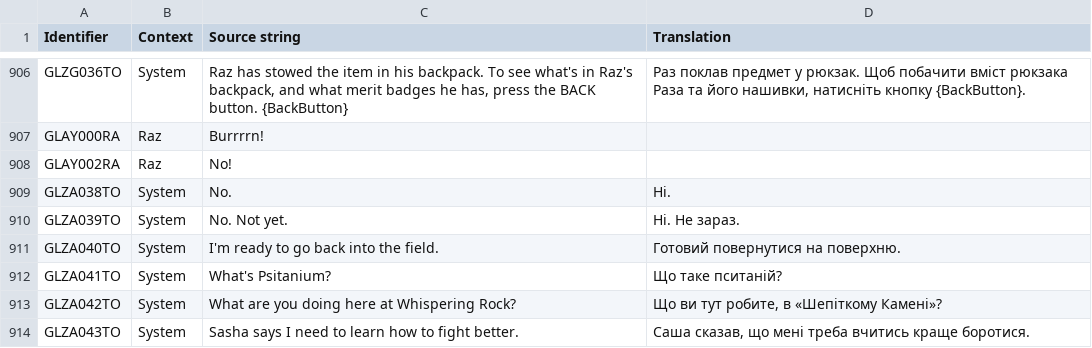
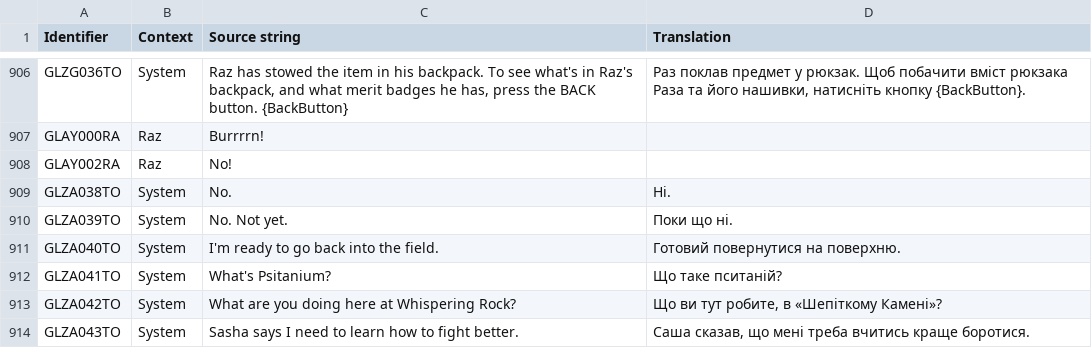
Before and after one commit to UHN5Y2hvbmF1dHMyVUE/UHN5Y2hvbmF1dHMyVUE-, a CSV file: Ukrainian/GLOBAL_StringTable.csv, drawn as a sheet; only a part is shown, gaps mark what is left out.

Commit message:
New translations global_stringtable.csv (Ukrainian)

```diff
--- a/Ukrainian/GLOBAL_StringTable.csv
+++ b/Ukrainian/GLOBAL_StringTable.csv
@@ -909,3 +909,3 @@
 "GLZA038TO","System","No.","Ні."
-"GLZA039TO","System","No. Not yet.","Ні. Не зараз."
+"GLZA039TO","System","No. Not yet.","Поки що ні."
 "GLZA040TO","System","I'm ready to go back into the field.","Готовий повернутися на поверхню."
```
